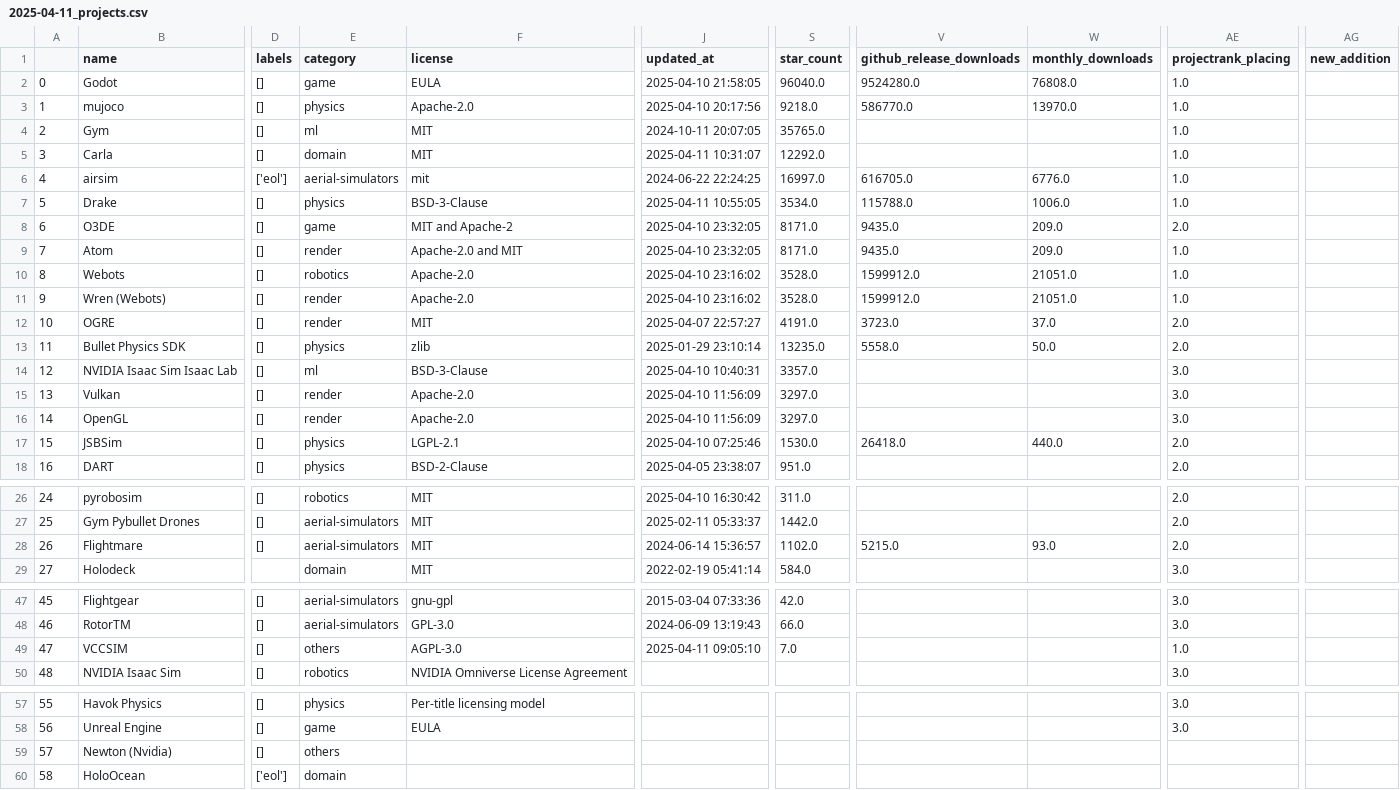
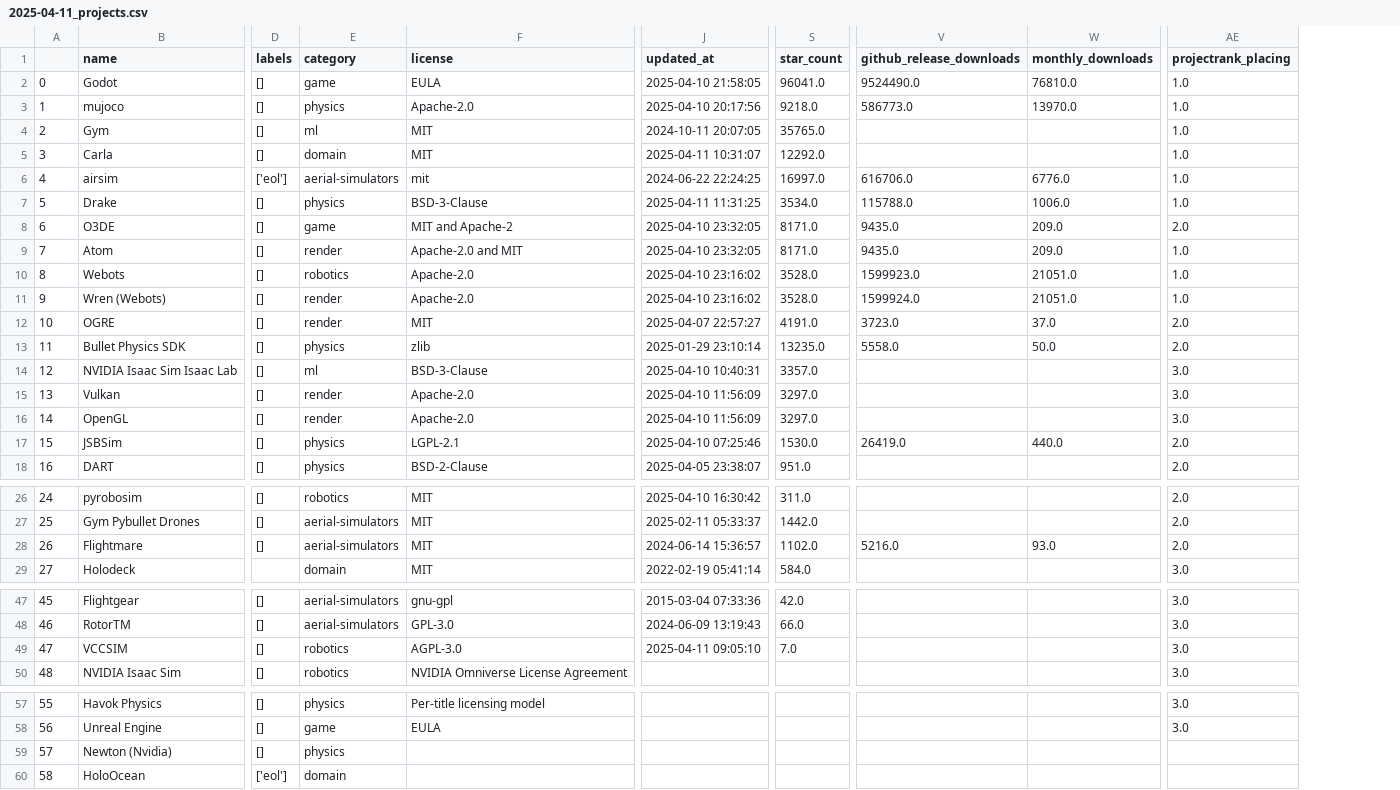
Before and after one commit to SeanPorteres/best-of-robot-simulators, a CSV file: history/2025-04-11_projects.csv, drawn as a sheet; only a part is shown, gaps mark what is left out; the diff names each change by its address in the sheet, - before the commit and + after, or states it on an @@ line.

```diff
--- a/history/2025-04-11_projects.csv
+++ b/history/2025-04-11_projects.csv
-column AG (new_addition), empty
-S2 (star_count): 96040.0
+S2 (star_count): 96041.0
-V2 (github_release_downloads): 9524280.0
+V2 (github_release_downloads): 9524490.0
-W2 (monthly_downloads): 76808.0
+W2 (monthly_downloads): 76810.0
-V3 (github_release_downloads): 586770.0
+V3 (github_release_downloads): 586773.0
-V6 (github_release_downloads): 616705.0
+V6 (github_release_downloads): 616706.0
-J7 (updated_at): 2025-04-11 10:55:05
+J7 (updated_at): 2025-04-11 11:31:25
-V10 (github_release_downloads): 1599912.0
+V10 (github_release_downloads): 1599923.0
-V11 (github_release_downloads): 1599912.0
+V11 (github_release_downloads): 1599924.0
-V17 (github_release_downloads): 26418.0
+V17 (github_release_downloads): 26419.0
-V28 (github_release_downloads): 5215.0
+V28 (github_release_downloads): 5216.0
-E49 (category): others
+E49 (category): robotics
-AE49 (projectrank_placing): 1.0
+AE49 (projectrank_placing): 3.0
-E59 (category): others
+E59 (category): physics
```
Also changed, not shown: 3 other files.
